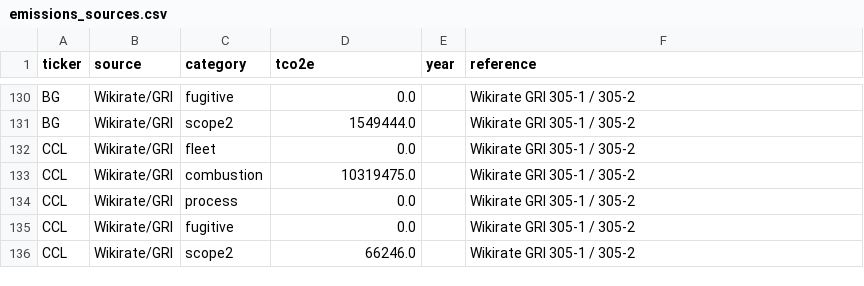
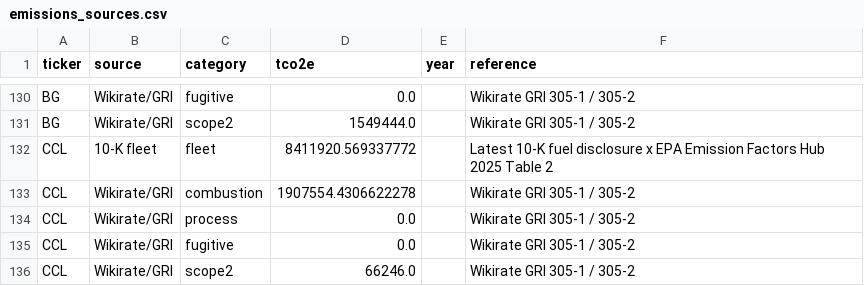
Before and after one commit to SinghRajitpal/hackathon-starter, a CSV file: data/out/nz/emissions_sources.csv, drawn as a sheet; only a part is shown, gaps mark what is left out.

Commit message:
data: rebuild company inputs with DE/BEN and cruise-line fleet fuel

```diff
--- a/data/out/nz/emissions_sources.csv
+++ b/data/out/nz/emissions_sources.csv
@@ -131,4 +131,4 @@ BG,Wikirate/GRI,fugitive,0.0,,Wikirate GRI 305-1 / 305-2
 BG,Wikirate/GRI,scope2,1549444.0,,Wikirate GRI 305-1 / 305-2
-CCL,Wikirate/GRI,fleet,0.0,,Wikirate GRI 305-1 / 305-2
-CCL,Wikirate/GRI,combustion,10319475.0,,Wikirate GRI 305-1 / 305-2
+CCL,10-K fleet,fleet,8411920.569337772,,Latest 10-K fuel disclosure x EPA Emission Factors Hub 2025 Table 2
+CCL,Wikirate/GRI,combustion,1907554.4306622278,,Wikirate GRI 305-1 / 305-2
 CCL,Wikirate/GRI,process,0.0,,Wikirate GRI 305-1 / 305-2
```
Also changed, not shown: 1 other file.
